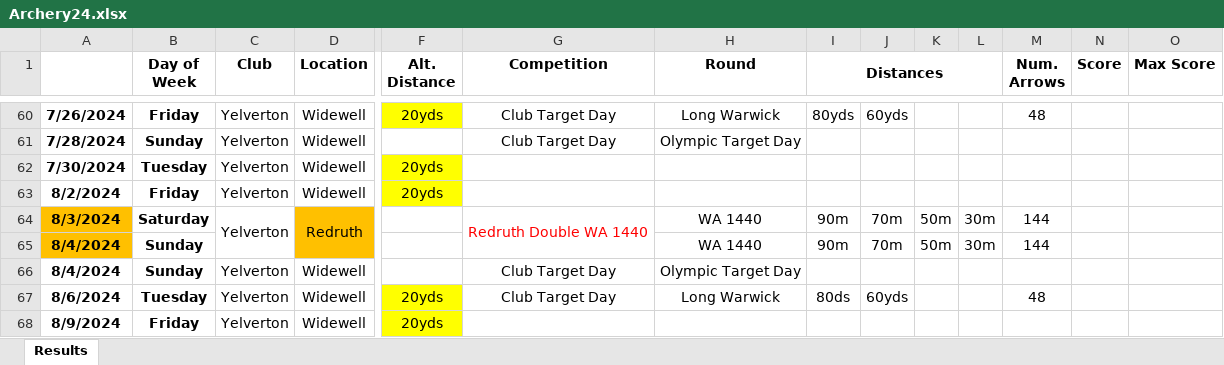
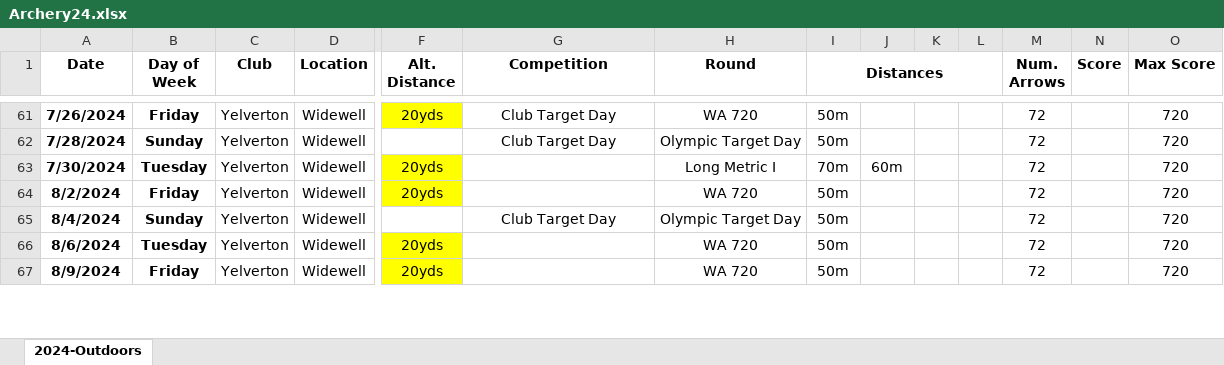
Before and after one commit to corey-richardson/corey-richardson, an Excel workbook: ARCHERY SHEETS/Archery24.xlsx, sheet 2024-Outdoors, drawn as a sheet; only a part is shown, gaps mark what is left out; values as stored, in another font and other column widths than the file's, no borders; charts and pictures and conditional formats not drawn; removed rows and columns are numbered as before the commit, all else as after; rows hold the shown columns only; the diff covers the shown part only; the diff names each change by its address in the sheet, - before the commit and + after, or states it on an @@ line.

```diff
--- a/ARCHERY SHEETS/Archery24.xlsx (sheet 2024-Outdoors)
+++ b/ARCHERY SHEETS/Archery24.xlsx (sheet 2024-Outdoors)
-sheet tab: Results
+sheet tab: 2024-Outdoors
-A1: (empty)
+A1: Date
-H61 (Round): Long Warwick
+H61 (Round): WA 720
-I61 (Distances): 80yds
+I61 (Distances): 50m
-J61: 60yds
+J61: (empty)
-M61 (Num. Arrows): 48
+M61 (Num. Arrows): 72
-O61:O64 (Max Score): (empty)
+O61:O64 (Max Score): 720
-I62 (Distances): (empty)
+I62 (Distances): 50m
-M62:M64 (Num. Arrows): (empty)
+M62:M64 (Num. Arrows): 72
-H63 (Round): (empty)
+H63 (Round): Long Metric I
-I63 (Distances): (empty)
+I63 (Distances): 70m
-J63: (empty)
+J63: 60m
-H64 (Round): (empty)
+H64 (Round): WA 720
-I64 (Distances): (empty)
+I64 (Distances): 50m
-row 64: 8/3/2024 | Saturday | Yelverton | Redruth |  | Redruth Double WA 1440 | WA 1440 | 90m | 70m | 50m | 30m | 144
-row 65: 8/4/2024 | Sunday |  |  |  |  | WA 1440 | 90m | 70m | 50m | 30m | 144
-I65 (Distances): (empty)
+I65 (Distances): 50m
-M65 (Num. Arrows): (empty)
+M65 (Num. Arrows): 72
-O65:O67 (Max Score): (empty)
+O65:O67 (Max Score): 720
-G66 (Competition): Club Target Day
+G66 (Competition): (empty)
-H66 (Round): Long Warwick
+H66 (Round): WA 720
-I66 (Distances): 80ds
+I66 (Distances): 50m
-J66: 60yds
+J66: (empty)
-M66 (Num. Arrows): 48
+M66 (Num. Arrows): 72
-H67 (Round): (empty)
+H67 (Round): WA 720
-I67 (Distances): (empty)
+I67 (Distances): 50m
-M67 (Num. Arrows): (empty)
+M67 (Num. Arrows): 72
```
Also changed, not shown: 3 added rows, 104 edited cells, cell formats and merged cells elsewhere in this sheet, formulas that keep their value, charts or pictures.
